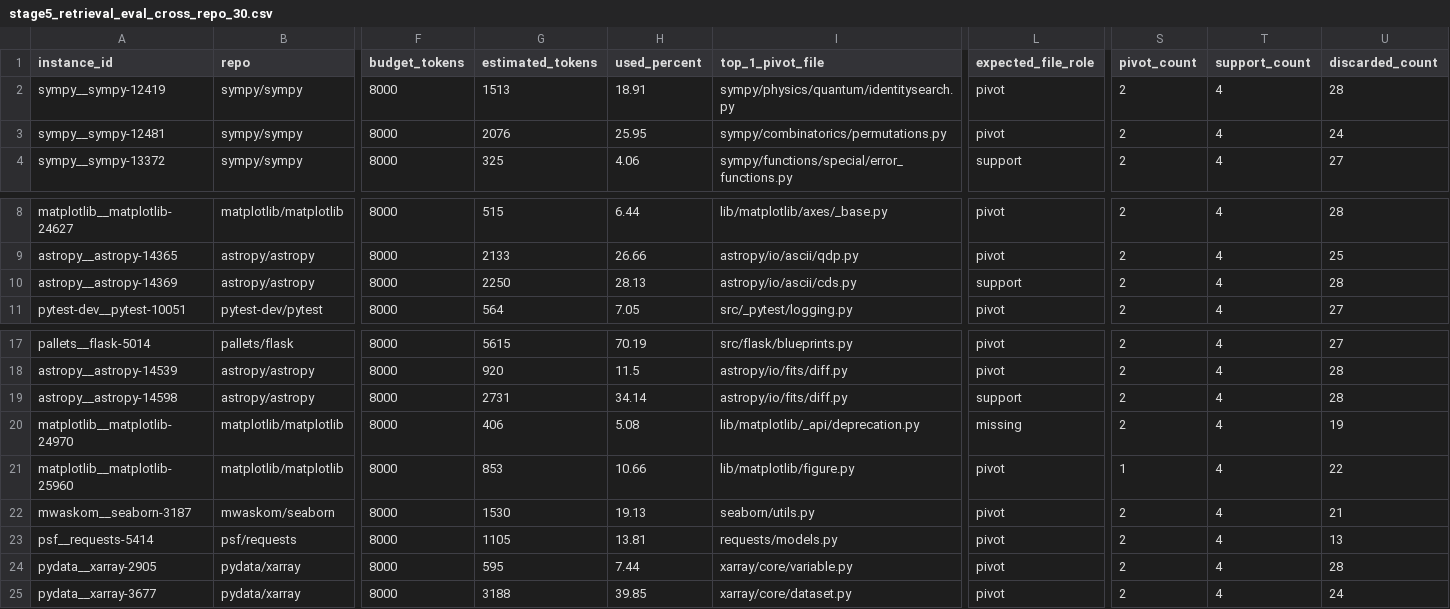
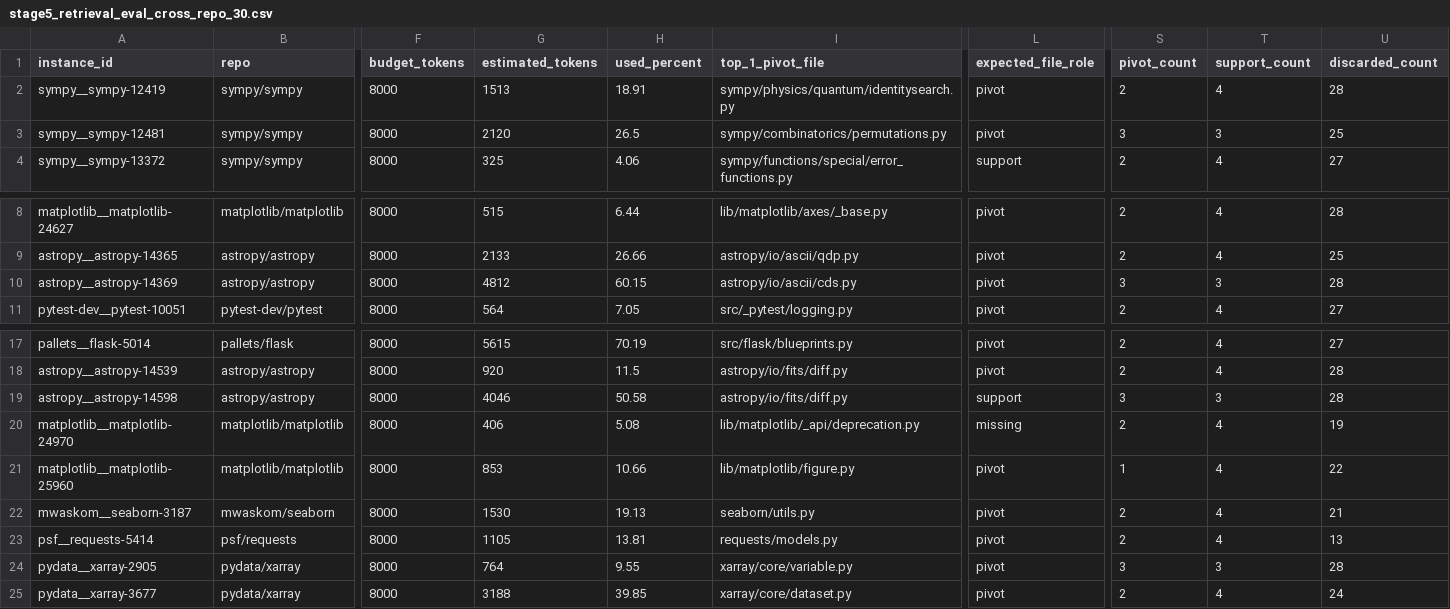
Before and after one commit to calvinp0/vtrace, a CSV file: benchmarks/stage5_vexp_swe_bench_smoke/results/stage5_retrieval_eval_cross_repo_30.csv, drawn as a sheet; only a part is shown, gaps mark what is left out; the diff names each change by its address in the sheet, - before the commit and + after, or states it on an @@ line.

Commit message:
Refresh retrieval eval baselines for M101

```diff
--- a/benchmarks/stage5_vexp_swe_bench_smoke/results/stage5_retrieval_eval_cross_repo_30.csv
+++ b/benchmarks/stage5_vexp_swe_bench_smoke/results/stage5_retrieval_eval_cross_repo_30.csv
-G3 (estimated_tokens): 2076
+G3 (estimated_tokens): 2120
-H3 (used_percent): 25.95
+H3 (used_percent): 26.5
-S3 (pivot_count): 2
+S3 (pivot_count): 3
-T3 (support_count): 4
+T3 (support_count): 3
-U3 (discarded_count): 24
+U3 (discarded_count): 25
-G10 (estimated_tokens): 2250
+G10 (estimated_tokens): 4812
-H10 (used_percent): 28.13
+H10 (used_percent): 60.15
-L10 (expected_file_role): support
+L10 (expected_file_role): pivot
-S10 (pivot_count): 2
+S10 (pivot_count): 3
-T10 (support_count): 4
+T10 (support_count): 3
-G19 (estimated_tokens): 2731
+G19 (estimated_tokens): 4046
-H19 (used_percent): 34.14
+H19 (used_percent): 50.58
-S19 (pivot_count): 2
+S19 (pivot_count): 3
-T19 (support_count): 4
+T19 (support_count): 3
-G24 (estimated_tokens): 595
+G24 (estimated_tokens): 764
-H24 (used_percent): 7.44
+H24 (used_percent): 9.55
-S24 (pivot_count): 2
+S24 (pivot_count): 3
-T24 (support_count): 4
+T24 (support_count): 3
```
Also changed, not shown: benchmarks/stage5_vexp_swe_bench_smoke/results/stage5_retrieval_eval_expanded.csv, 6 other files.
